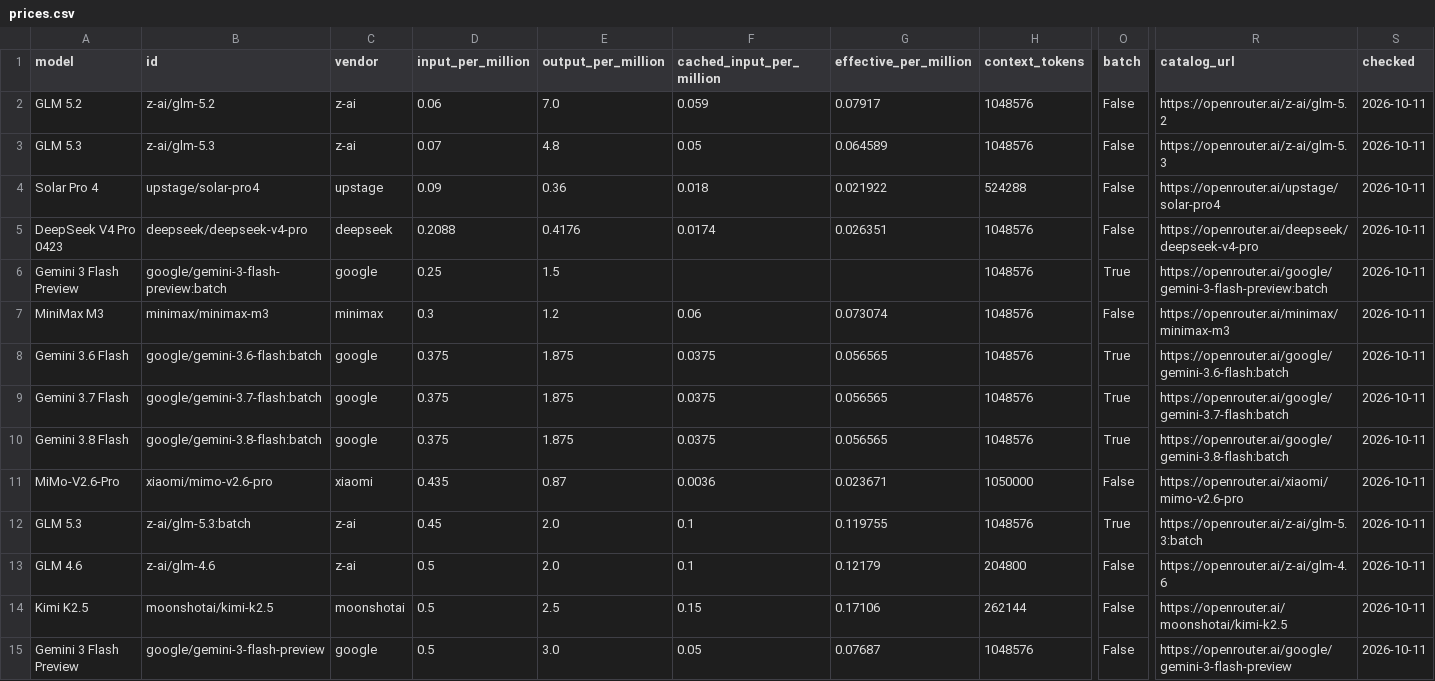
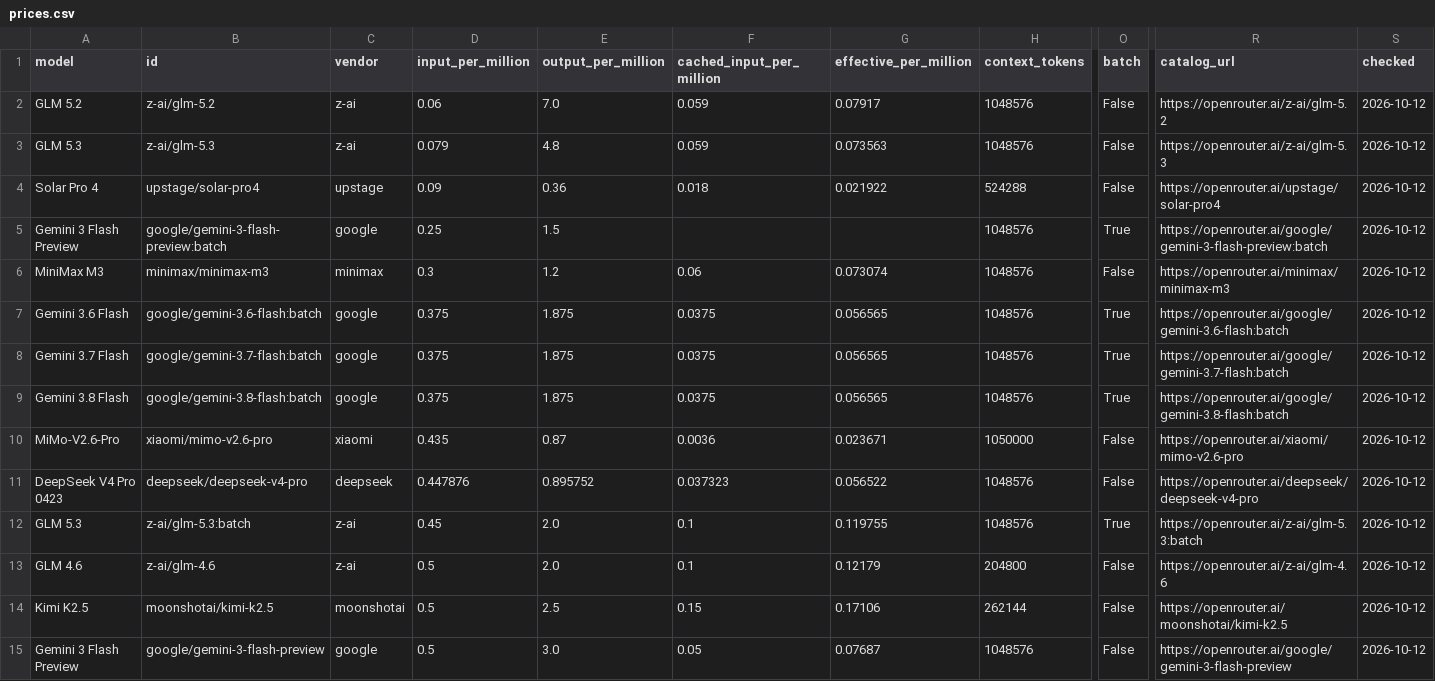
Before and after one commit to xyzs996/llm-api-pricing, a CSV file: data/prices.csv, drawn as a sheet; only a part is shown, gaps mark what is left out; removed rows and columns are numbered as before the commit, all else as after; rows hold the shown columns only; the diff covers the shown part only; the diff names each change by its address in the sheet, - before the commit and + after, or states it on an @@ line.

```diff
--- a/data/prices.csv
+++ b/data/prices.csv
-S2:S4 (checked): 2026-10-11
+S2:S4 (checked): 2026-10-12
-D3 (input_per_million): 0.07
+D3 (input_per_million): 0.079
-F3 (cached_input_per_million): 0.05
+F3 (cached_input_per_million): 0.059
-G3 (effective_per_million): 0.064589
+G3 (effective_per_million): 0.073563
-row 5: DeepSeek V4 Pro 0423 | deepseek/deepseek-v4-pro | deepseek | 0.2088 | 0.4176 | 0.0174 | 0.026351 | 1048576 | False | https://openrouter.ai/deepseek/deepseek-v4-pro | 2026-10-11
-S5:S10 (checked): 2026-10-11
+S5:S10 (checked): 2026-10-12
+row 11: DeepSeek V4 Pro 0423 | deepseek/deepseek-v4-pro | deepseek | 0.447876 | 0.895752 | 0.037323 | 0.056522 | 1048576 | False | https://openrouter.ai/deepseek/deepseek-v4-pro | 2026-10-12
-S12:S15 (checked): 2026-10-11
+S12:S15 (checked): 2026-10-12
```
Also changed, not shown: 1 added row, 1 removed row and 53 edited cells elsewhere in this file, prices.csv, 20 other files.
